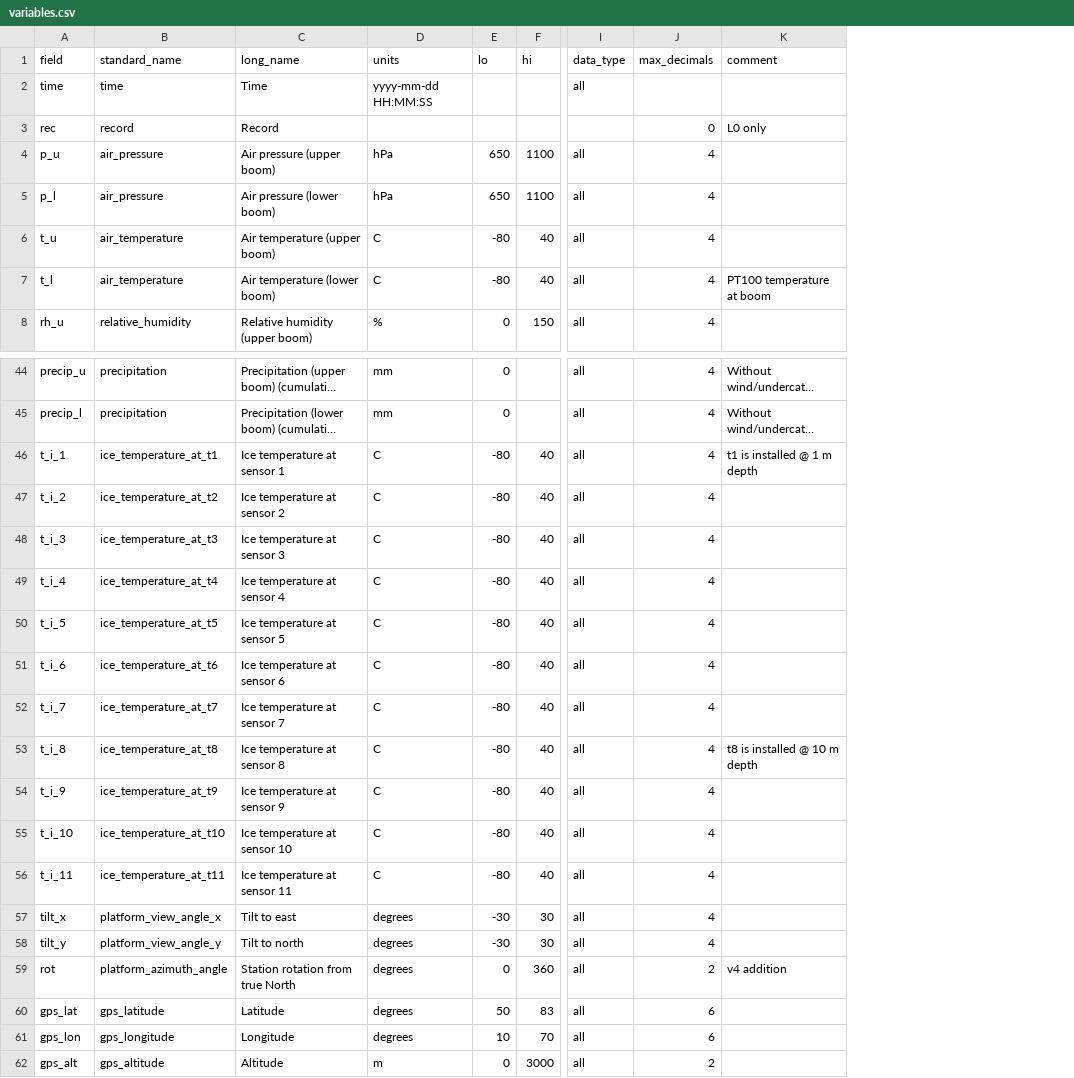
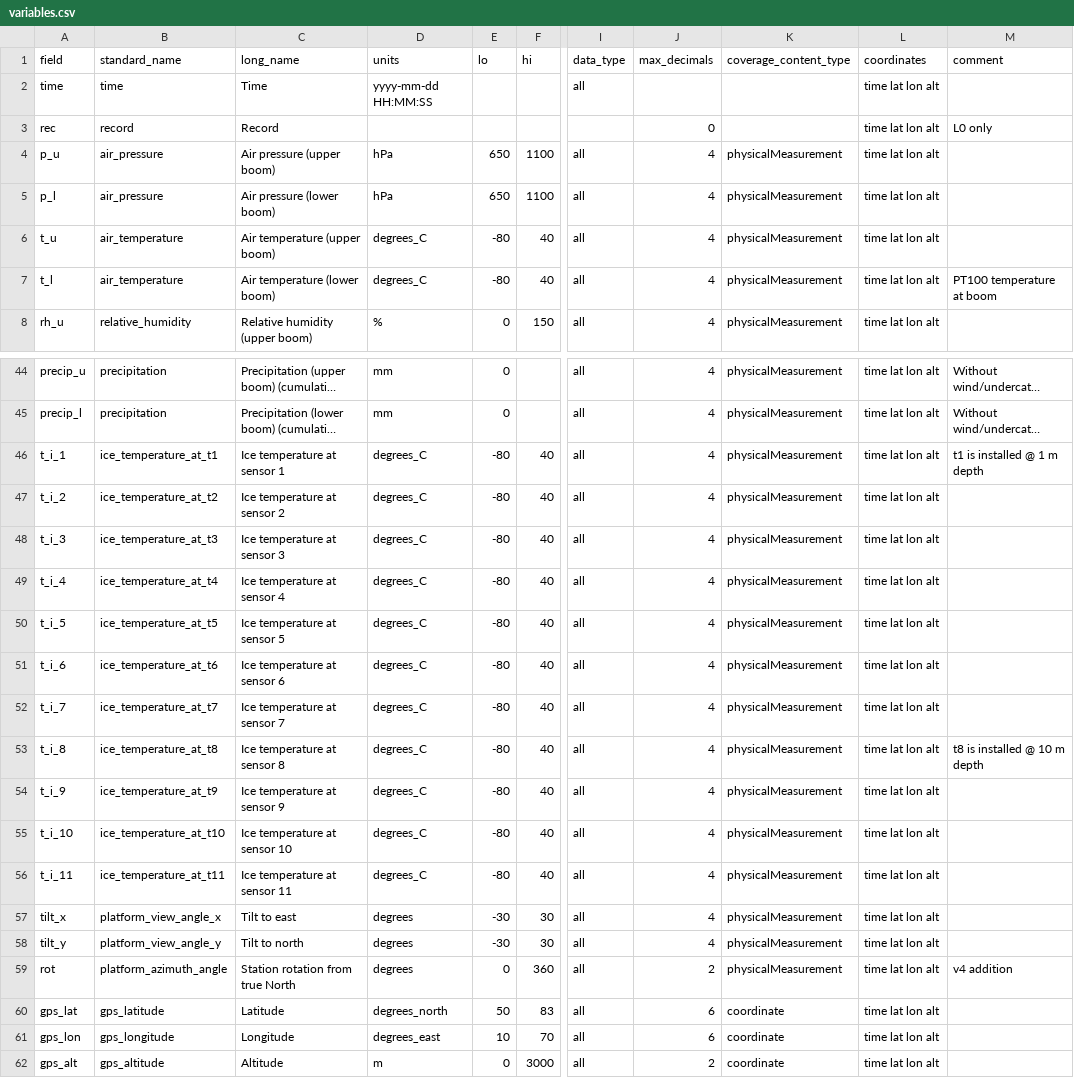
Before and after one commit to GEUS-Glaciology-and-Climate/pypromice, a CSV file: src/pypromice/variables.csv, drawn as a sheet; only a part is shown, gaps mark what is left out; long unchanged cells end in …; the diff covers the shown part only; the diff names each change by its address in the sheet, - before the commit and + after, or states it on an @@ line.

Commit message:
Data type and coordinates added to variables look-up table

```diff
--- a/src/pypromice/variables.csv
+++ b/src/pypromice/variables.csv
+column K (coverage_content_type), rows 4-8: all physicalMeasurement; rows 44-62: physicalMeasurement | physicalMeasurement | physicalMeasurement | physicalMeasurement | physicalMeasurement | physicalMeasurement | physicalMeasurement | physicalMeasurement | physicalMeasurement | physicalMeasurement | physicalMeasurement | physicalMeasurement | physicalMeasurement | physicalMeasurement | physicalMeasurement | physicalMeasurement | coordinate | coordinate | coordinate
+column L (coordinates), rows 2-8: all time lat lon alt; rows 44-62: all time lat lon alt
-D6:D7 (units): C
+D6:D7 (units): degrees_C
-D46:D56 (units): C
+D46:D56 (units): degrees_C
-D60 (units): degrees
+D60 (units): degrees_north
-D61 (units): degrees
+D61 (units): degrees_east
```
Also changed, not shown: 5 edited cells elsewhere in this file.
